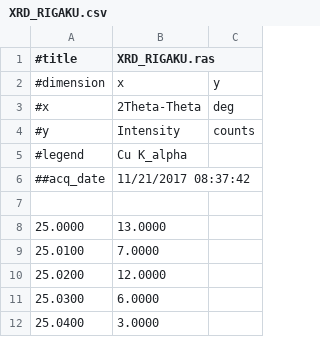
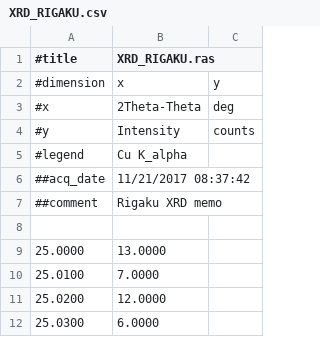
Before and after one commit to nims-dpfc/M-DaC_XRD, a CSV file: result/XRD_RIGAKU/XRD_RIGAKU.csv, drawn as a sheet; only a part is shown; the shorter side is filled out with more unchanged rows; the diff names each change by its address in the sheet, - before the commit and + after, or states it on an @@ line.

Commit message:
result再実行

```diff
--- a/result/XRD_RIGAKU/XRD_RIGAKU.csv
+++ b/result/XRD_RIGAKU/XRD_RIGAKU.csv
+row 7: ##comment | Rigaku XRD memo
```
Also changed, not shown: 2 other files.
